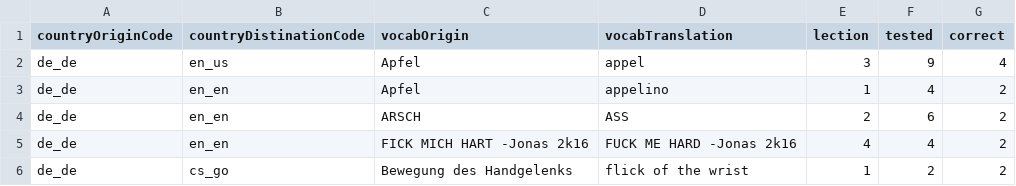
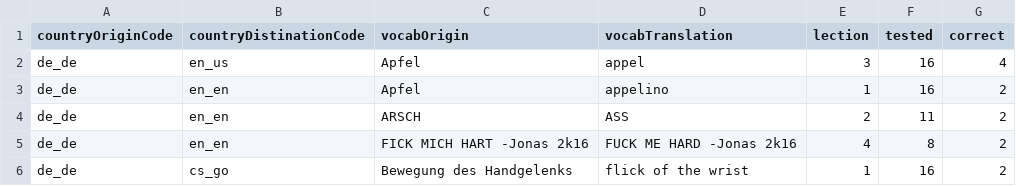
Before and after one commit to Hator21/Vokabeltrainer2.0, a CSV file: Vokabeltrainer2.0/data/Vokabeln.csv, drawn as a sheet.

```diff
--- a/Vokabeltrainer2.0/data/Vokabeln.csv
+++ b/Vokabeltrainer2.0/data/Vokabeln.csv
@@ -1,6 +1,6 @@
 countryOriginCode;countryDistinationCode;vocabOrigin;vocabTranslation;lection;tested;correct
-de_de;en_us;Apfel;appel;3;9;4
-de_de;en_en;Apfel;appelino;1;4;2
-de_de;en_en;ARSCH;ASS;2;6;2
-de_de;en_en;FICK MICH HART -Jonas 2k16;FUCK ME HARD -Jonas 2k16;4;4;2
-de_de;cs_go;Bewegung des Handgelenks;flick of the wrist;1;2;2
+de_de;en_us;Apfel;appel;3;16;4
+de_de;en_en;Apfel;appelino;1;16;2
+de_de;en_en;ARSCH;ASS;2;11;2
+de_de;en_en;FICK MICH HART -Jonas 2k16;FUCK ME HARD -Jonas 2k16;4;8;2
+de_de;cs_go;Bewegung des Handgelenks;flick of the wrist;1;16;2
```
Also changed, not shown: 10 other files.
